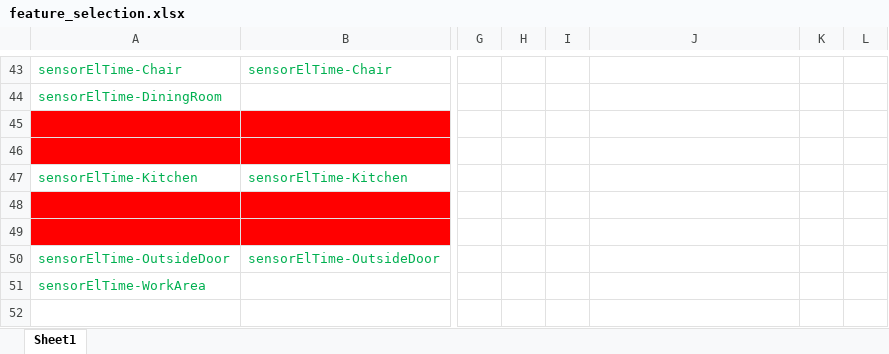
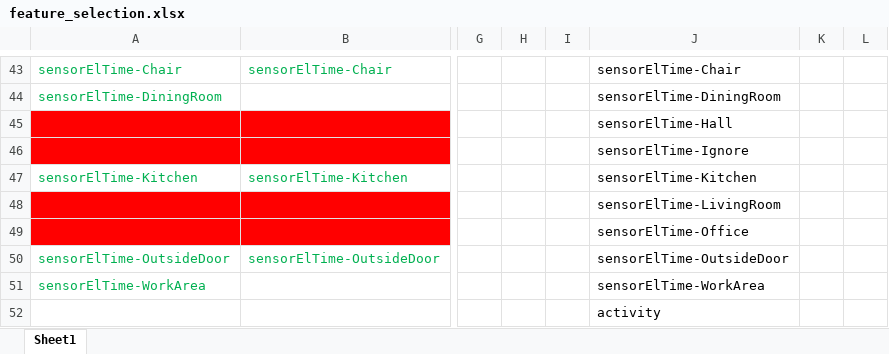
Before and after one commit to Tasmin153/CSE419-Sensor-Data-based-Activity-Classification, an Excel workbook: Dataset/feature importance/feature_selection.xlsx, sheet Sheet1, drawn as a sheet; only a part is shown, gaps mark what is left out; values as stored, in another font and other column widths than the file's, no borders; rows hold the shown columns only; the diff covers the shown part only; the diff names each change by its address in the sheet, - before the commit and + after, or states it on an @@ line.

```diff
--- a/Dataset/feature importance/feature_selection.xlsx (sheet Sheet1)
+++ b/Dataset/feature importance/feature_selection.xlsx (sheet Sheet1)
-J43: (empty)
+J43: sensorElTime-Chair
-J44: (empty)
+J44: sensorElTime-DiningRoom
-J45: (empty)
+J45: sensorElTime-Hall
-J46: (empty)
+J46: sensorElTime-Ignore
-J47: (empty)
+J47: sensorElTime-Kitchen
-J48: (empty)
+J48: sensorElTime-LivingRoom
-J49: (empty)
+J49: sensorElTime-Office
-J50: (empty)
+J50: sensorElTime-OutsideDoor
-J51: (empty)
+J51: sensorElTime-WorkArea
+row 52:  |  |  |  |  | activity
```
Also changed, not shown: 28 edited cells elsewhere in this sheet, 2 other files.
